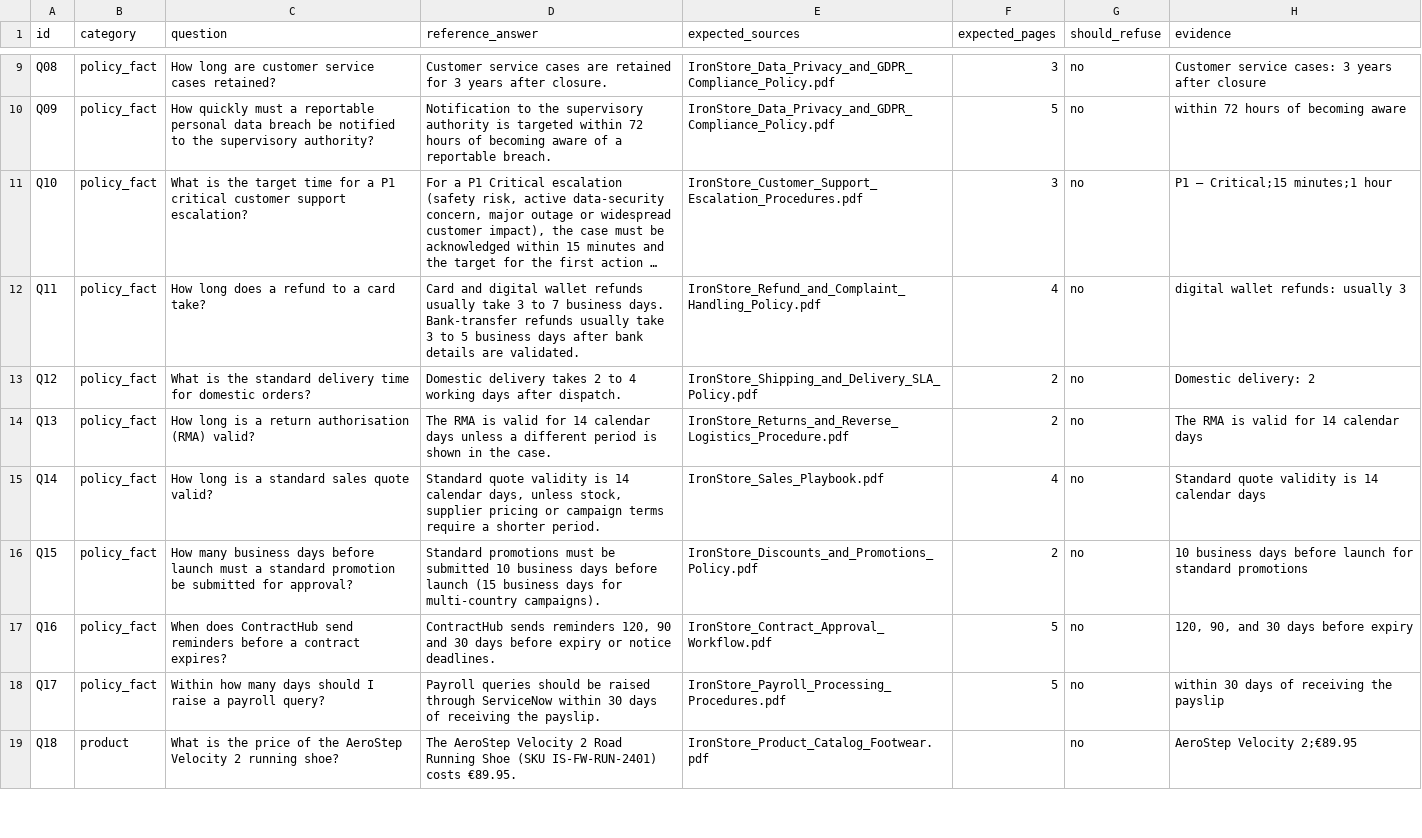
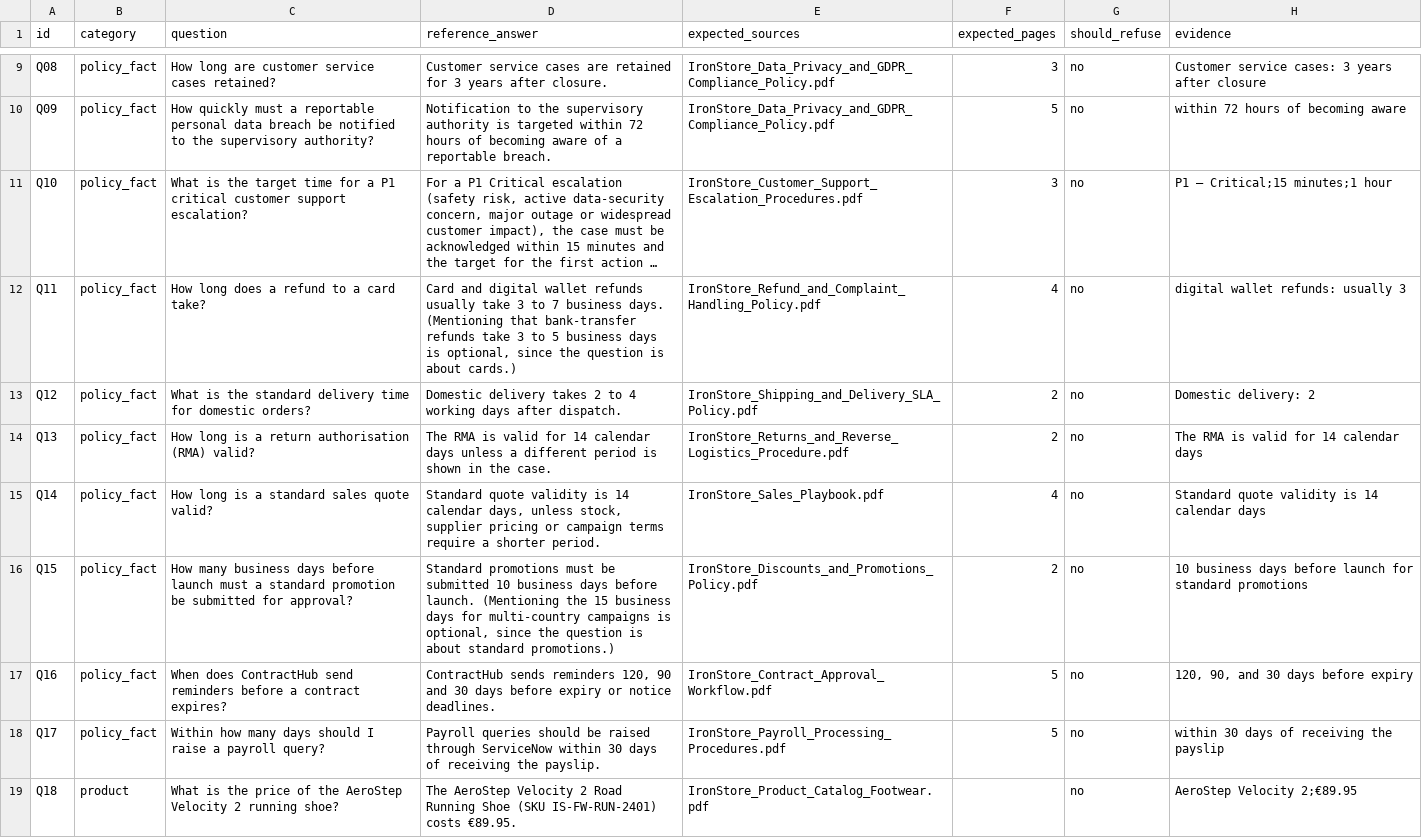
Before and after one commit to mahmoodasayeedi/project-brief-enterprise-ai-assistant, a CSV file: eval_dataset.csv, drawn as a sheet; only a part is shown, gaps mark what is left out; long unchanged cells end in …; the diff names each change by its address in the sheet, - before the commit and + after, or states it on an @@ line.

Commit message:
Evaluation: model and multi-query experiments, repeated runs, final README

```diff
--- a/eval_dataset.csv
+++ b/eval_dataset.csv
-D12 (reference_answer): …business days. Bank-transfer refunds usually take 3 to 5 business days after bank details are validated.
+D12 (reference_answer): …business days. (Mentioning that bank-transfer refunds take 3 to 5 business days is optional, since the question is about cards.)
-D16 (reference_answer): …days before launch (15 business days for multi-country campaigns).
+D16 (reference_answer): …days before launch. (Mentioning the 15 business days for multi-country campaigns is optional, since the question is about standard promotions.)
```
Also changed, not shown: 8 other files.
